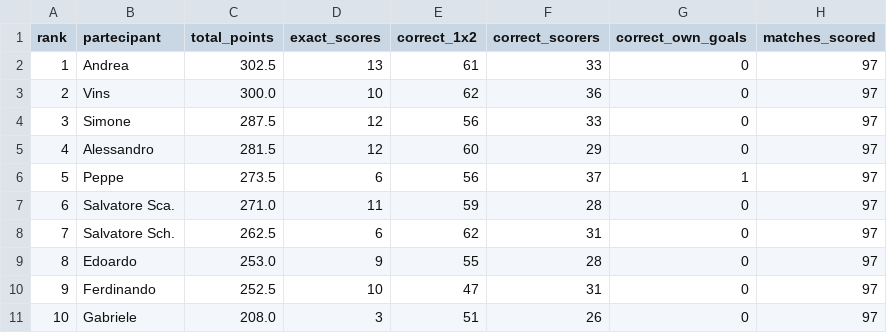
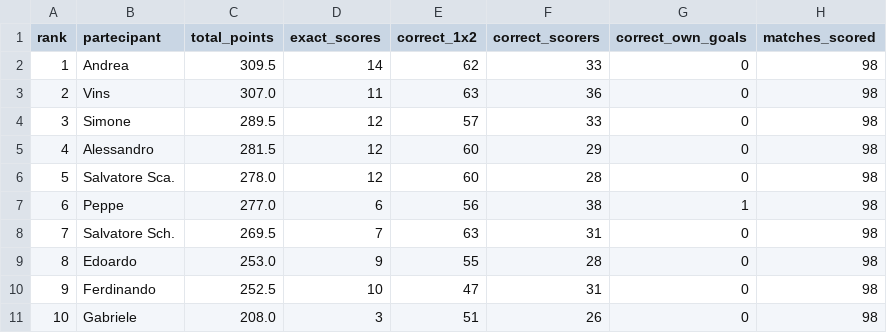
Before and after one commit to andreapoi/INNIAREBACK, a CSV file: data/standings.csv, drawn as a sheet.

Commit message:
Update standings - 2026-07-10 23:01:26

```diff
--- a/data/standings.csv
+++ b/data/standings.csv
@@ -1,11 +1,11 @@
 rank,partecipant,total_points,exact_scores,correct_1x2,correct_scorers,correct_own_goals,matches_scored
-1,Andrea,302.5,13,61,33,0,97
-2,Vins,300.0,10,62,36,0,97
-3,Simone,287.5,12,56,33,0,97
-4,Alessandro,281.5,12,60,29,0,97
-5,Peppe,273.5,6,56,37,1,97
-6,Salvatore Sca.,271.0,11,59,28,0,97
-7,Salvatore Sch.,262.5,6,62,31,0,97
-8,Edoardo,253.0,9,55,28,0,97
-9,Ferdinando,252.5,10,47,31,0,97
-10,Gabriele,208.0,3,51,26,0,97
+1,Andrea,309.5,14,62,33,0,98
+2,Vins,307.0,11,63,36,0,98
+3,Simone,289.5,12,57,33,0,98
+4,Alessandro,281.5,12,60,29,0,98
+5,Salvatore Sca.,278.0,12,60,28,0,98
+6,Peppe,277.0,6,56,38,1,98
+7,Salvatore Sch.,269.5,7,63,31,0,98
+8,Edoardo,253.0,9,55,28,0,98
+9,Ferdinando,252.5,10,47,31,0,98
+10,Gabriele,208.0,3,51,26,0,98
```
